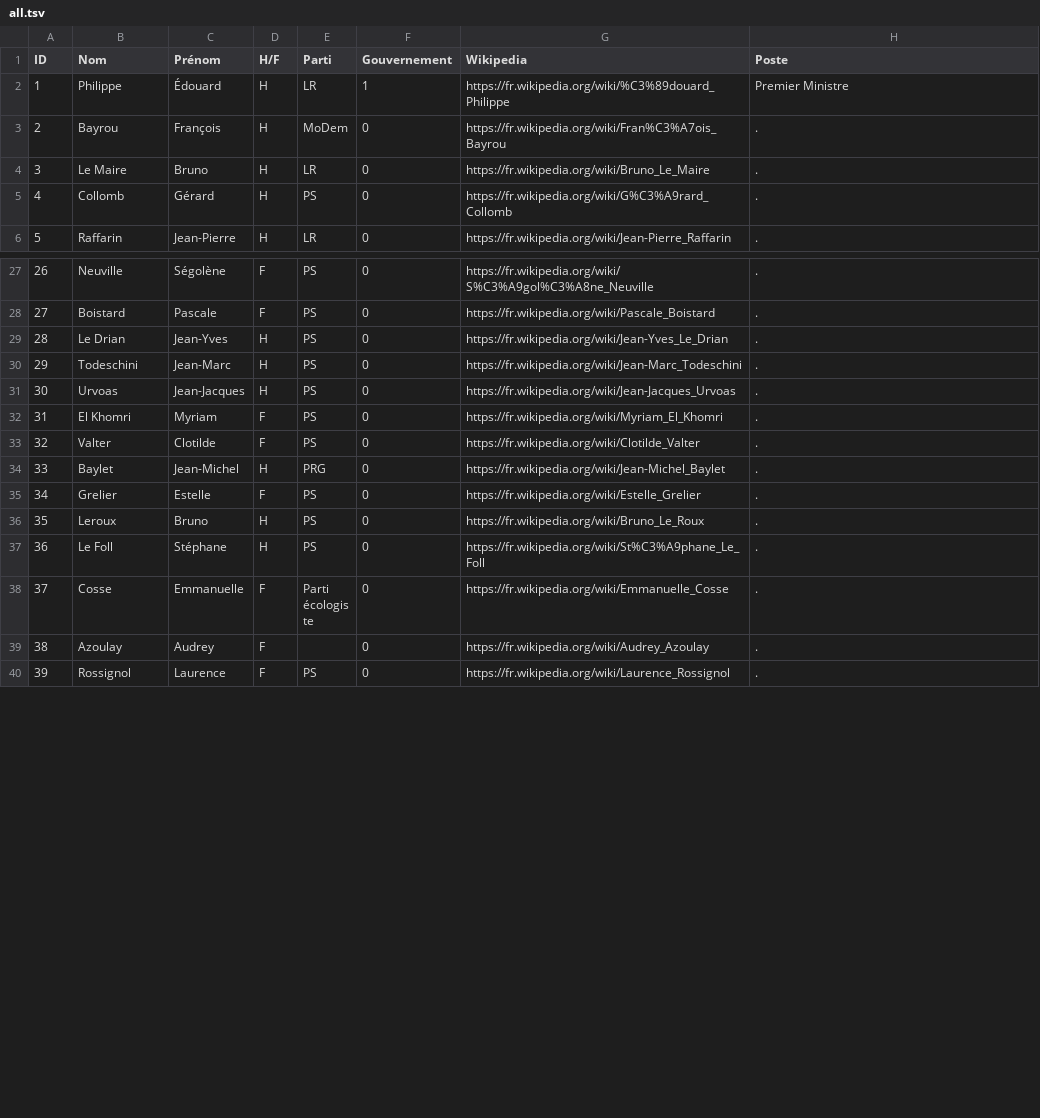
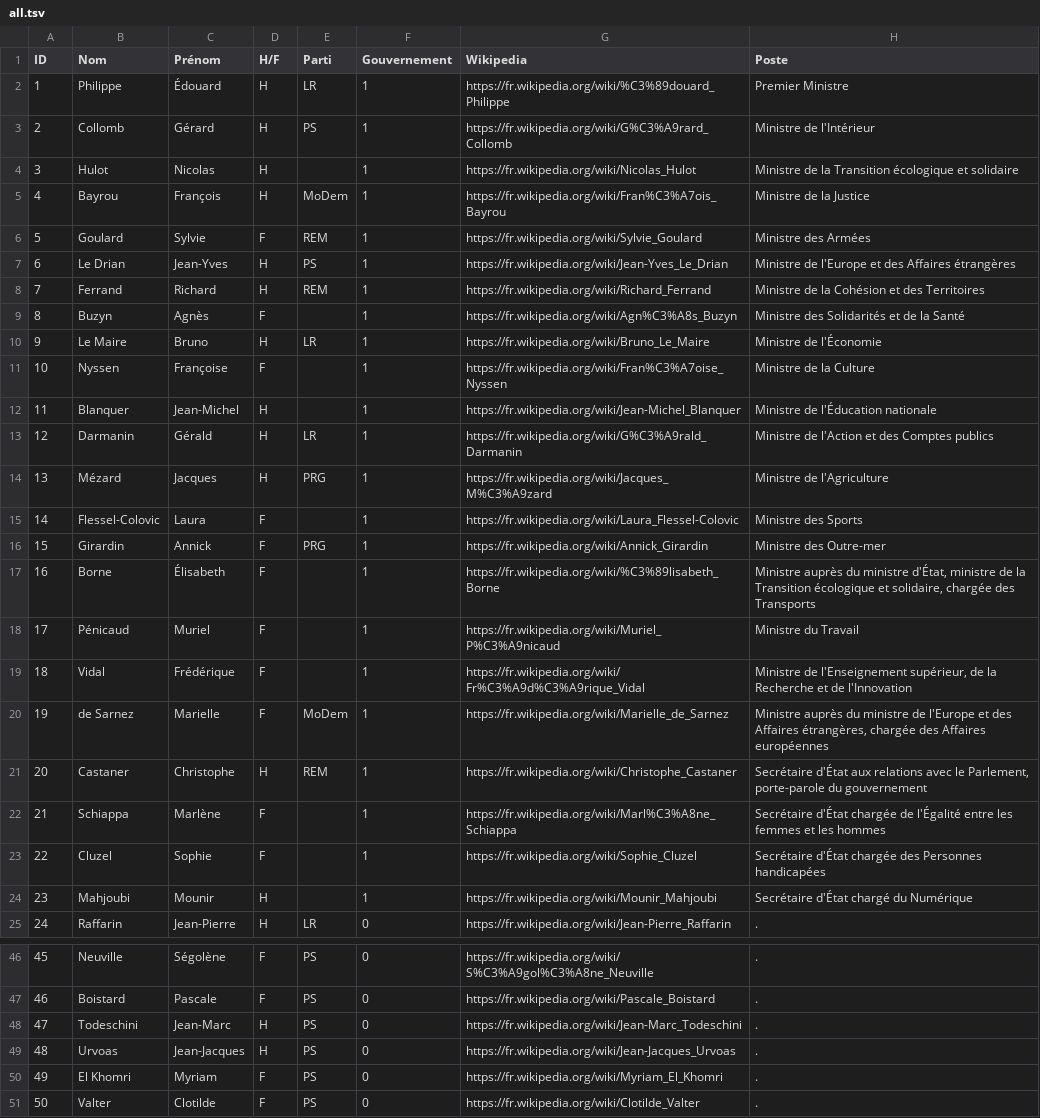
Before and after one commit to paulloz/tinder-du-gouvernement, a TSV file: src/assets/tsv/all.tsv, drawn as a sheet; only a part is shown, gaps mark what is left out; the shorter side is filled out with more unchanged rows; removed rows and columns are numbered as before the commit, all else as after; the diff covers the shown part only; the diff names each change by its address in the sheet, - before the commit and + after, or states it on an @@ line.

Commit message:
data update

```diff
--- a/src/assets/tsv/all.tsv
+++ b/src/assets/tsv/all.tsv
+row 3: 2 | Collomb | Gérard | H | PS | 1 | https://fr.wikipedia.org/wiki/G%C3%A9rard_Collomb | Ministre de l'Intérieur
+row 4: 3 | Hulot | Nicolas | H |  | 1 | https://fr.wikipedia.org/wiki/Nicolas_Hulot | Ministre de la Transition écologique et solidaire
@@ column A (ID) renumbered from row 5 down @@
-F5 (Gouvernement): 0
+F5 (Gouvernement): 1
-H5 (Poste): .
+H5 (Poste): Ministre de la Justice
+row 6: 5 | Goulard | Sylvie | F | REM | 1 | https://fr.wikipedia.org/wiki/Sylvie_Goulard | Ministre des Armées
+row 7: 6 | Le Drian | Jean-Yves | H | PS | 1 | https://fr.wikipedia.org/wiki/Jean-Yves_Le_Drian | Ministre de l'Europe et des Affaires étrangères
+row 8: 7 | Ferrand | Richard | H | REM | 1 | https://fr.wikipedia.org/wiki/Richard_Ferrand | Ministre de la Cohésion et des Territoires
+row 9: 8 | Buzyn | Agnès | F |  | 1 | https://fr.wikipedia.org/wiki/Agn%C3%A8s_Buzyn | Ministre des Solidarités et de la Santé
-F10 (Gouvernement): 0
+F10 (Gouvernement): 1
-H10 (Poste): .
+H10 (Poste): Ministre de l'Économie
-row 5: 4 | Collomb | Gérard | H | PS | 0 | https://fr.wikipedia.org/wiki/G%C3%A9rard_Collomb | .
+row 11: 10 | Nyssen | Françoise | F |  | 1 | https://fr.wikipedia.org/wiki/Fran%C3%A7oise_Nyssen | Ministre de la Culture
+row 12: 11 | Blanquer | Jean-Michel | H |  | 1 | https://fr.wikipedia.org/wiki/Jean-Michel_Blanquer | Ministre de l'Éducation nationale
+row 13: 12 | Darmanin | Gérald | H | LR | 1 | https://fr.wikipedia.org/wiki/G%C3%A9rald_Darmanin | Ministre de l'Action et des Comptes publics
+row 14: 13 | Mézard | Jacques | H | PRG | 1 | https://fr.wikipedia.org/wiki/Jacques_M%C3%A9zard | Ministre de l'Agriculture
+row 15: 14 | Flessel-Colovic | Laura | F |  | 1 | https://fr.wikipedia.org/wiki/Laura_Flessel-Colovic | Ministre des Sports
+row 16: 15 | Girardin | Annick | F | PRG | 1 | https://fr.wikipedia.org/wiki/Annick_Girardin | Ministre des Outre-mer
+row 17: 16 | Borne | Élisabeth | F |  | 1 | https://fr.wikipedia.org/wiki/%C3%89lisabeth_Borne | Ministre auprès du ministre d'État, ministre de la Transition écologique et solidaire, chargée des Transports
+row 18: 17 | Pénicaud | Muriel | F |  | 1 | https://fr.wikipedia.org/wiki/Muriel_P%C3%A9nicaud | Ministre du Travail
+row 19: 18 | Vidal | Frédérique | F |  | 1 | https://fr.wikipedia.org/wiki/Fr%C3%A9d%C3%A9rique_Vidal | Ministre de l'Enseignement supérieur, de la Recherche et de l'Innovation
+row 20: 19 | de Sarnez | Marielle | F | MoDem | 1 | https://fr.wikipedia.org/wiki/Marielle_de_Sarnez | Ministre auprès du ministre de l'Europe et des Affaires étrangères, chargée des Affaires européennes
+row 21: 20 | Castaner | Christophe | H | REM | 1 | https://fr.wikipedia.org/wiki/Christophe_Castaner | Secrétaire d'État aux relations avec le Parlement, porte-parole du gouvernement
+row 22: 21 | Schiappa | Marlène | F |  | 1 | https://fr.wikipedia.org/wiki/Marl%C3%A8ne_Schiappa | Secrétaire d'État chargée de l'Égalité entre les femmes et les hommes
+row 23: 22 | Cluzel | Sophie | F |  | 1 | https://fr.wikipedia.org/wiki/Sophie_Cluzel | Secrétaire d'État chargée des Personnes handicapées
+row 24: 23 | Mahjoubi | Mounir | H |  | 1 | https://fr.wikipedia.org/wiki/Mounir_Mahjoubi | Secrétaire d'État chargé du Numérique
-row 29: 28 | Le Drian | Jean-Yves | H | PS | 0 | https://fr.wikipedia.org/wiki/Jean-Yves_Le_Drian | .
```
Also changed, not shown: 3 removed rows elsewhere in this file, 15 other files.
